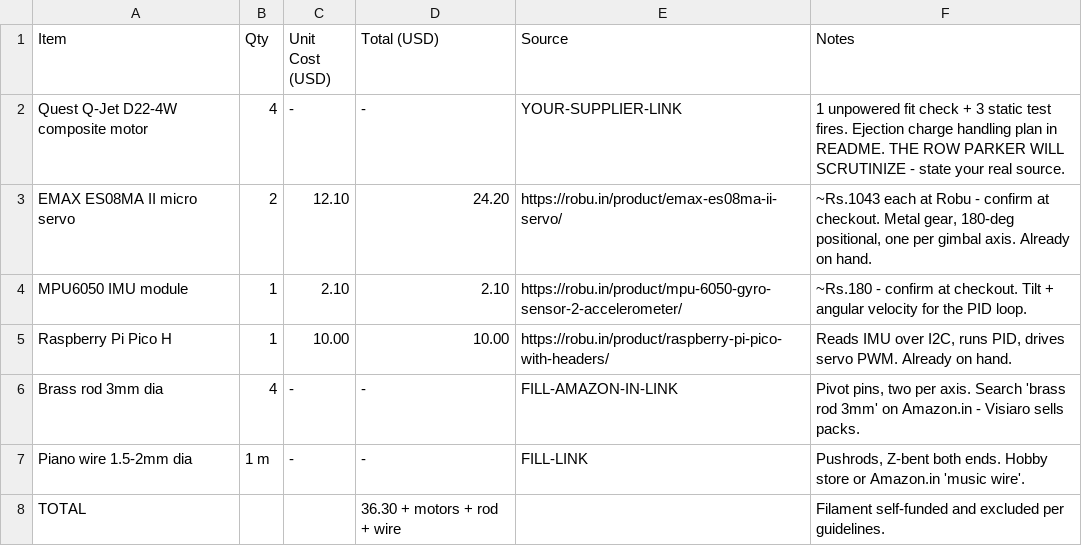
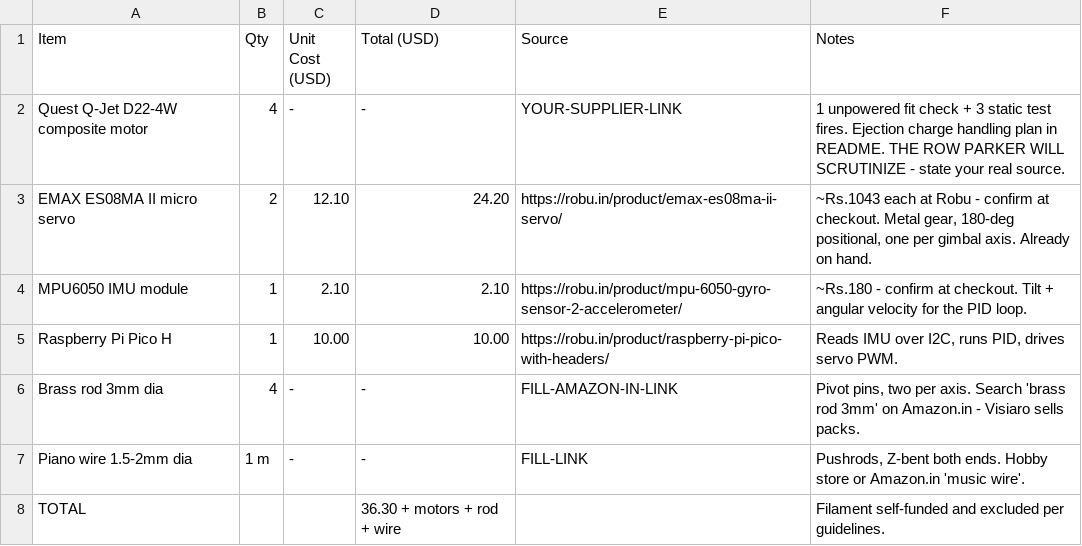
Before and after one commit to Araadh3111/Vega, a CSV file: BOM.csv, drawn as a sheet.

Commit message:
Update BOM.csv

```diff
--- a/BOM.csv
+++ b/BOM.csv
@@ -4,3 +4,3 @@ EMAX ES08MA II micro servo,2,12.10,24.20,https://robu.in/product/emax-es08ma-ii-
 MPU6050 IMU module,1,2.10,2.10,https://robu.in/product/mpu-6050-gyro-sensor-2-accelerometer/,"~Rs.180 - confirm at checkout. Tilt + angular velocity for the PID loop."
-Raspberry Pi Pico H,1,10.00,10.00,https://robu.in/product/raspberry-pi-pico-with-headers/,"Reads IMU over I2C, runs PID, drives servo PWM. Already on hand."
+Raspberry Pi Pico H,1,10.00,10.00,https://robu.in/product/raspberry-pi-pico-with-headers/,"Reads IMU over I2C, runs PID, drives servo PWM. "
 Brass rod 3mm dia,4,-,-,FILL-AMAZON-IN-LINK,"Pivot pins, two per axis. Search 'brass rod 3mm' on Amazon.in - Visiaro sells packs."
```
